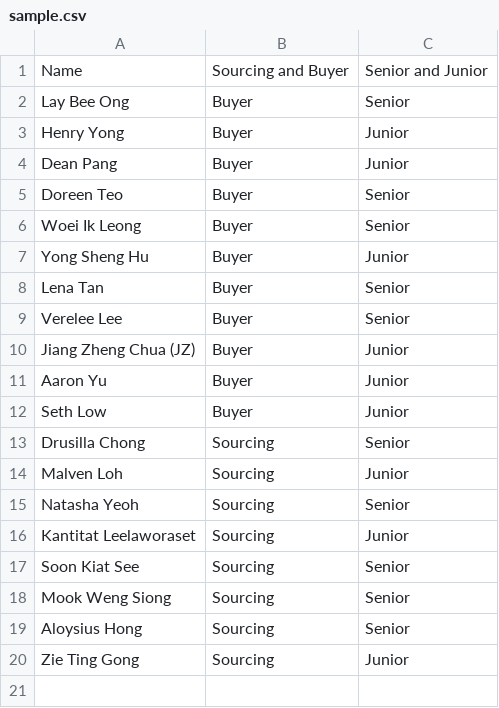
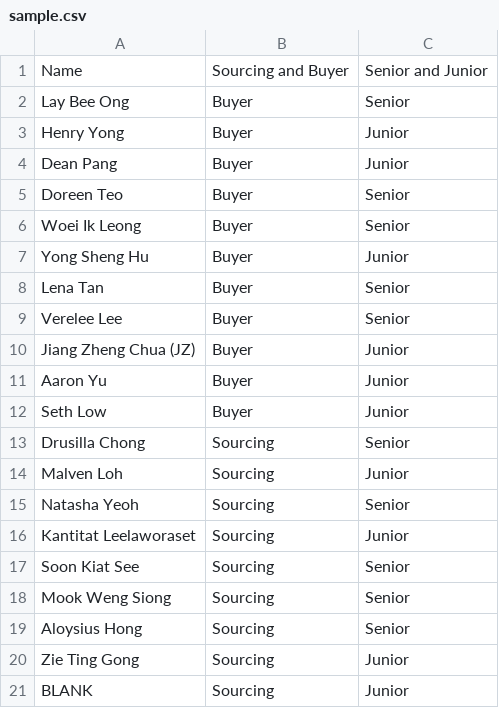
Before and after one commit to Aaronyyds/Group-Picker, a CSV file: sample.csv, drawn as a sheet.

Commit message:
Update sample.csv

```diff
--- a/sample.csv
+++ b/sample.csv
@@ -20 +20,2 @@ Aloysius Hong,Sourcing,Senior
 Zie Ting Gong,Sourcing,Junior
+BLANK,Sourcing,Junior
```
